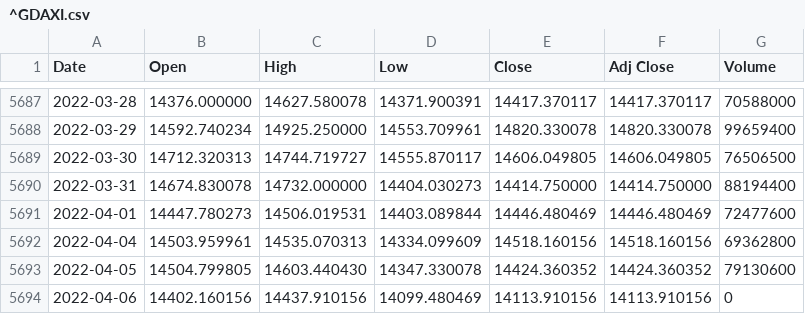
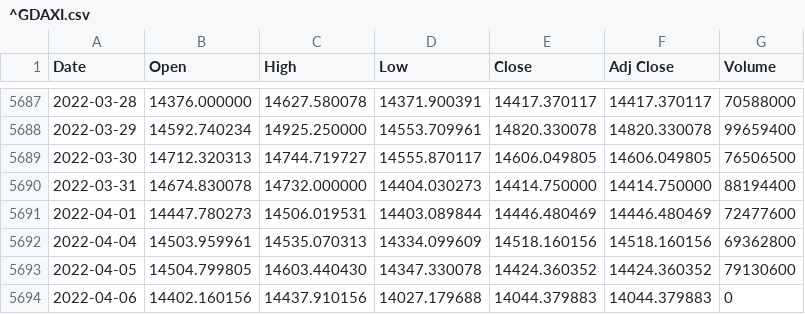
Before and after one commit to loelschlaeger/fHMM, a CSV file: jss/^GDAXI.csv, drawn as a sheet; only a part is shown, gaps mark what is left out.

```diff
--- a/jss/^GDAXI.csv
+++ b/jss/^GDAXI.csv
@@ -5693,2 +5693,2 @@ Date,Open,High,Low,Close,Adj Close,Volume
 2022-04-05,14504.799805,14603.440430,14347.330078,14424.360352,14424.360352,79130600
-2022-04-06,14402.160156,14437.910156,14099.480469,14113.910156,14113.910156,0
+2022-04-06,14402.160156,14437.910156,14027.179688,14044.379883,14044.379883,0
```
Also changed, not shown: 14 other files.
